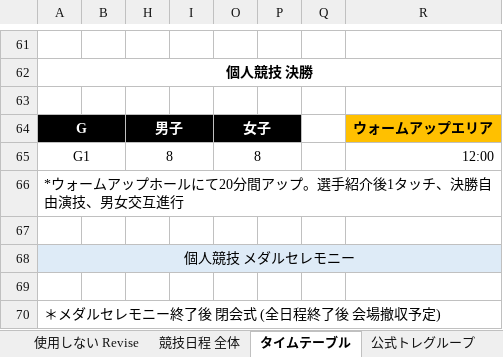
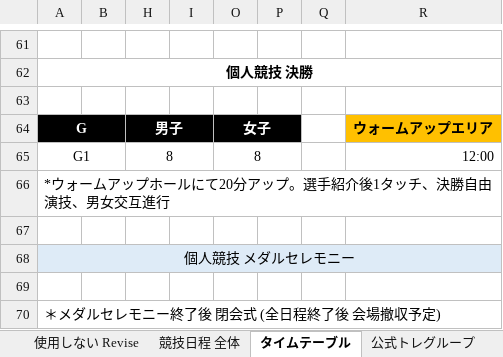
Before and after one commit to masatoix/tgnc2023, an Excel workbook: 01_Docs/02_WorkPlan/60th_TGNC_workplan.xlsx, sheet タイムテーブル, drawn as a sheet; only a part is shown, gaps mark what is left out; values as stored, in another font and other column widths than the file's, no borders; the diff covers the shown part only; the diff names each change by its address in the sheet, - before the commit and + after, or states it on an @@ line.

```diff
--- a/01_Docs/02_WorkPlan/60th_TGNC_workplan.xlsx (sheet タイムテーブル)
+++ b/01_Docs/02_WorkPlan/60th_TGNC_workplan.xlsx (sheet タイムテーブル)
-A66: *ウォームアップホールにて20分間アップ。選手紹介後1タッチ、決勝自由演技、男女交互進行
+A66: *ウォームアップホールにて20分アップ。選手紹介後1タッチ、決勝自由演技、男女交互進行
```
Also changed, not shown: 13 edited cells elsewhere in this sheet, sheet 公式トレグループ, hidden cells, charts or pictures.
